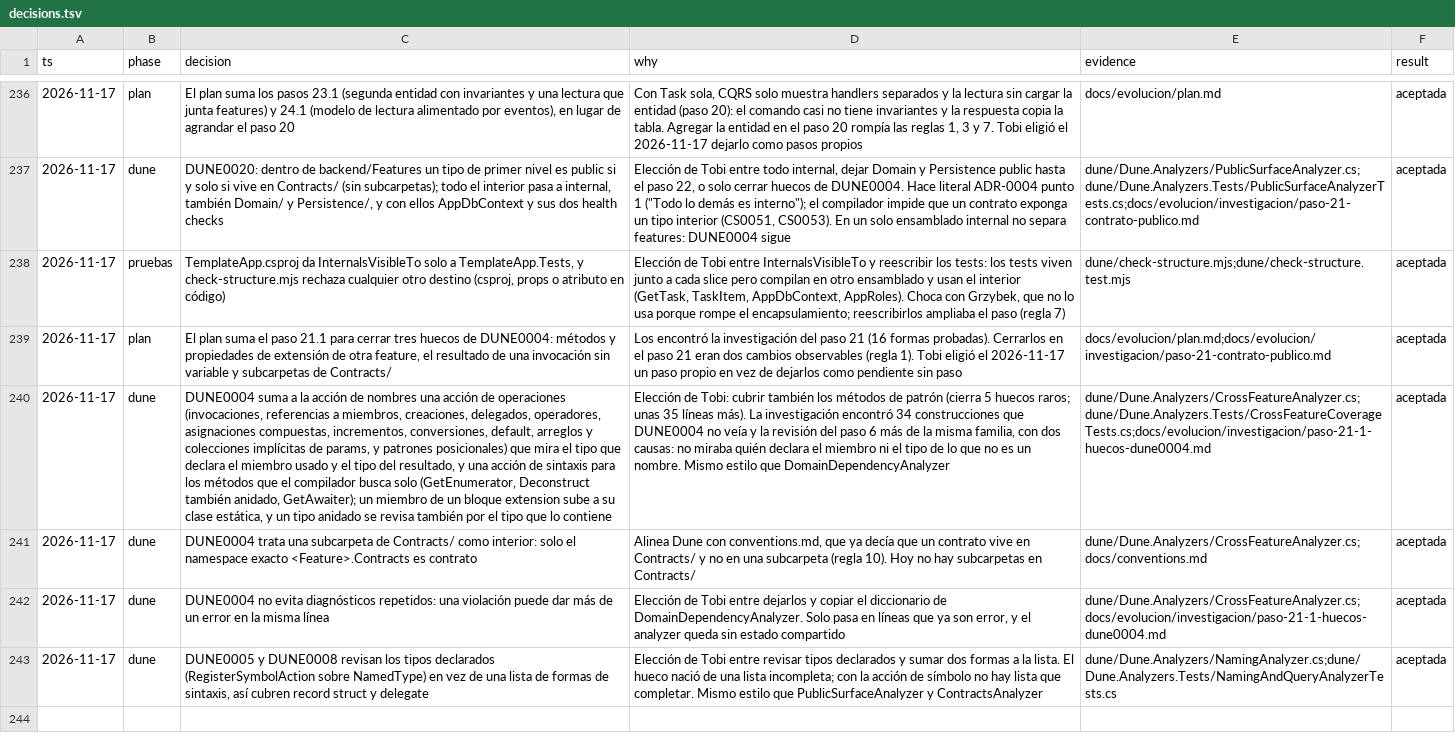
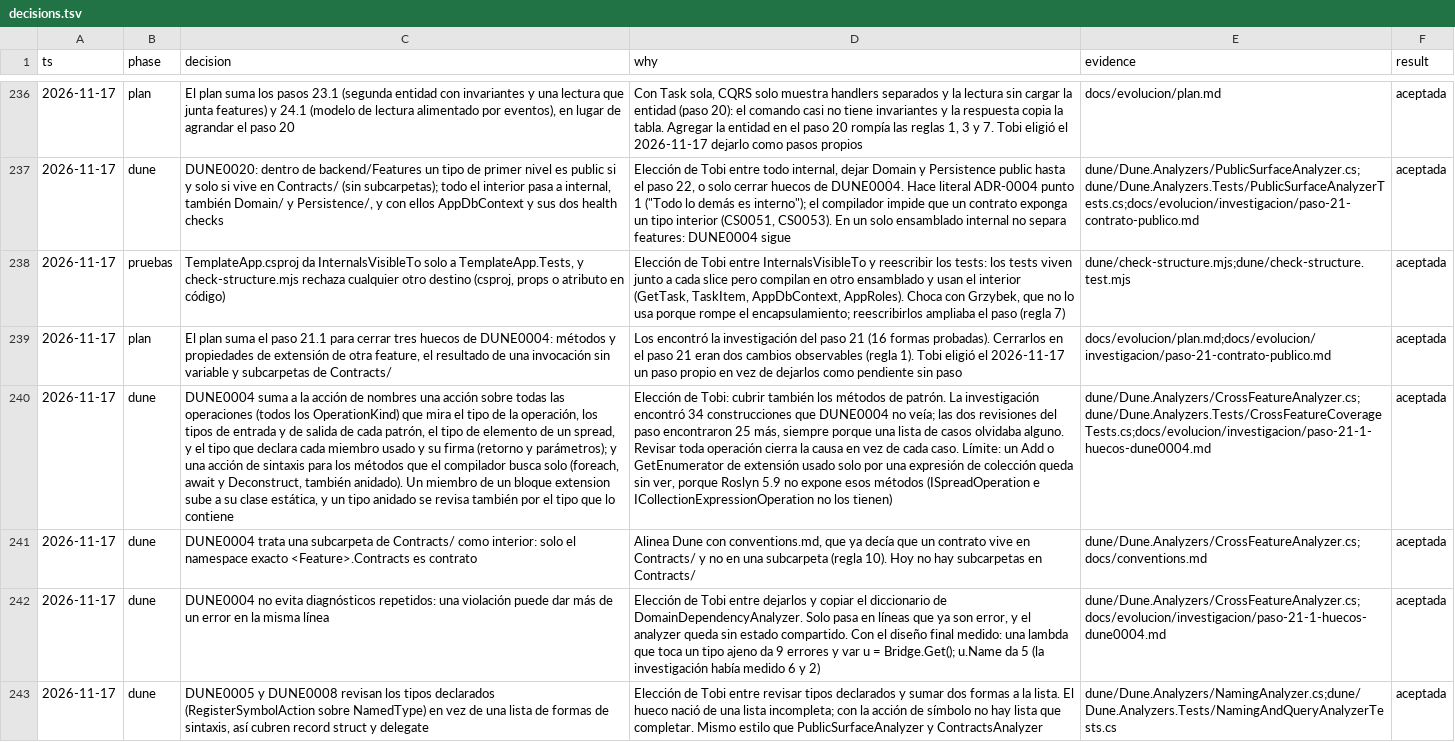
Before and after one commit to tobiasesquivel/full-stack-template, a TSV file: docs/decisions.tsv, drawn as a sheet; only a part is shown, gaps mark what is left out; the diff names each change by its address in the sheet, - before the commit and + after, or states it on an @@ line.

Commit message:
dune: DUNE0004 checks every operation, pattern input types and member signatures; documents the collection-expression limit

```diff
--- a/docs/decisions.tsv
+++ b/docs/decisions.tsv
-C240 (decision): …una acción de operaciones (invocaciones, referencias a miembros, creaciones, delegados, operadores, asignaciones compuestas, incrementos, conversiones, default, arreglos y colecciones implícitas de params, y patrones posicionales) que mira el tipo que declara el miembro usado y el tipo del resultado, y una acción de sintaxis para los métodos que el compilador busca solo (GetEnumerator, Deconstruct también anidado, GetAwaiter); un miembro de…
+C240 (decision): …una acción sobre todas las operaciones (todos los OperationKind) que mira el tipo de la operación, los tipos de entrada y de salida de cada patrón, el tipo de elemento de un spread, y el tipo que declara cada miembro usado y su firma (retorno y parámetros); y una acción de sintaxis para los métodos que el compilador busca solo (foreach, await y Deconstruct, también anidado). Un miembro de…
-D240 (why): …métodos de patrón (cierra 5 huecos raros; unas 35 líneas más). La investigación encontró 34 construcciones que DUNE0004 no veía y la revisión del paso 6 más de la misma familia, con dos causas: no miraba quién declara el miembro ni el tipo de lo que no es un nombre. Mismo estilo que DomainDependencyAnalyzer
+D240 (why): …métodos de patrón. La investigación encontró 34 construcciones que DUNE0004 no veía; las dos revisiones del paso encontraron 25 más, siempre porque una lista de casos olvidaba alguno. Revisar toda operación cierra la causa en vez de cada caso. Límite: un Add o GetEnumerator de extensión usado solo por una expresión de colección queda sin ver, porque Roslyn 5.9 no expone esos métodos (ISpreadOperation e ICollectionExpressionOperation no los tienen)
-D242 (why): …sin estado compartido
+D242 (why): …sin estado compartido. Con el diseño final medido: una lambda que toca un tipo ajeno da 9 errores y var u = Bridge.Get(); u.Name da 5 (la investigación había medido 6 y 2)
```
Also changed, not shown: 4 other files.
